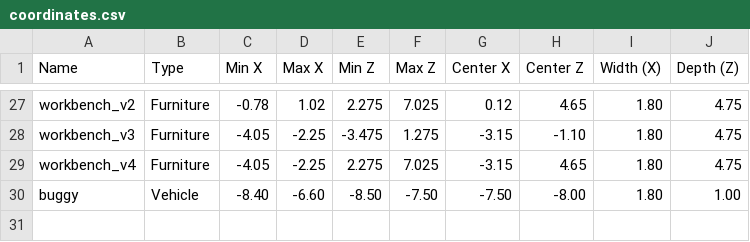
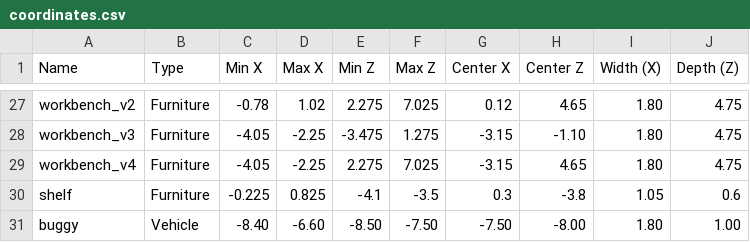
Before and after one commit to NehalNN10/Final_Year_Project_2026, a CSV file: 3js_practice/projects_lab_2d/files/coordinates.csv, drawn as a sheet; only a part is shown, gaps mark what is left out.

```diff
--- a/3js_practice/projects_lab_2d/files/coordinates.csv
+++ b/3js_practice/projects_lab_2d/files/coordinates.csv
@@ -29,2 +29,3 @@ workbench_v3,Furniture,-4.05,-2.25,-3.475,1.275,-3.15,-1.10,1.80,4.75
 workbench_v4,Furniture,-4.05,-2.25,2.275,7.025,-3.15,4.65,1.80,4.75
+shelf,Furniture,-0.225,0.825,-4.1,-3.5,0.3,-3.8,1.05,0.6
 buggy,Vehicle,-8.40,-6.60,-8.50,-7.50,-7.50,-8.00,1.80,1.00
```
Also changed, not shown: 1 other file.
